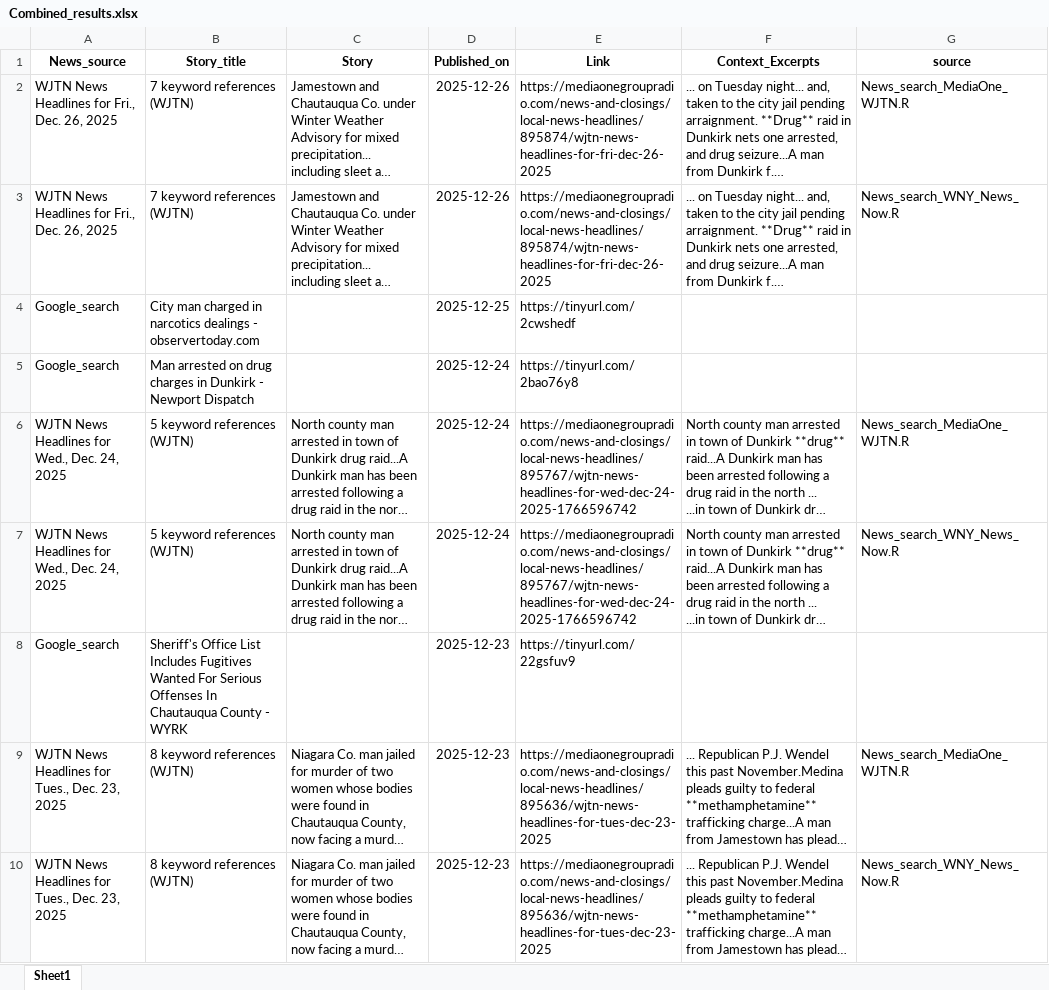
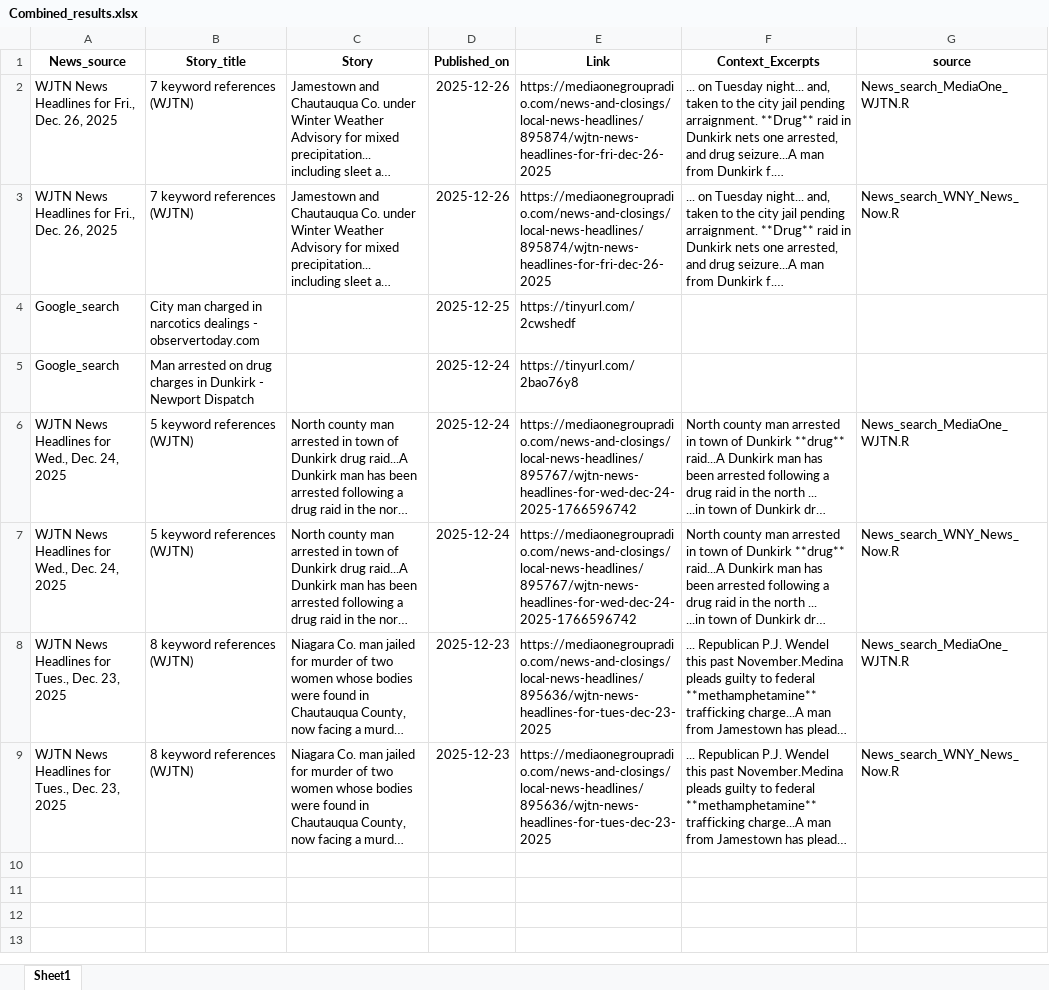
Before and after one commit to twentyandchange/CHQ_Report_W-Tba4YQG, an Excel workbook: Combined_results.xlsx, sheet Sheet1, drawn as a sheet; long unchanged cells end in …; values as stored, in another font and other column widths than the file's, no borders; the diff names each change by its address in the sheet, - before the commit and + after, or states it on an @@ line.

```diff
--- a/Combined_results.xlsx (sheet Sheet1)
+++ b/Combined_results.xlsx (sheet Sheet1)
-row 8: Google_search | Sheriff's Office List Includes Fugitives Wanted For Serious Offenses In Chautauqua County - WYRK |  | 2025-12-23 | https://tinyurl.com/22gsfuv9
```
Also changed, not shown: 7 other files.
